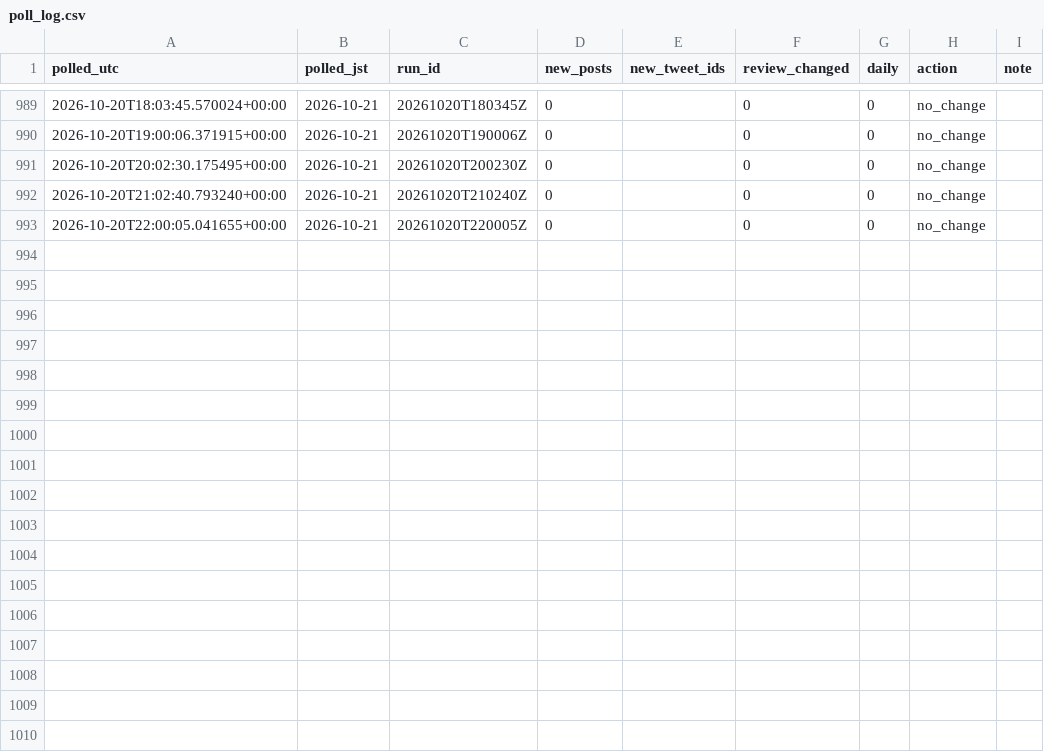
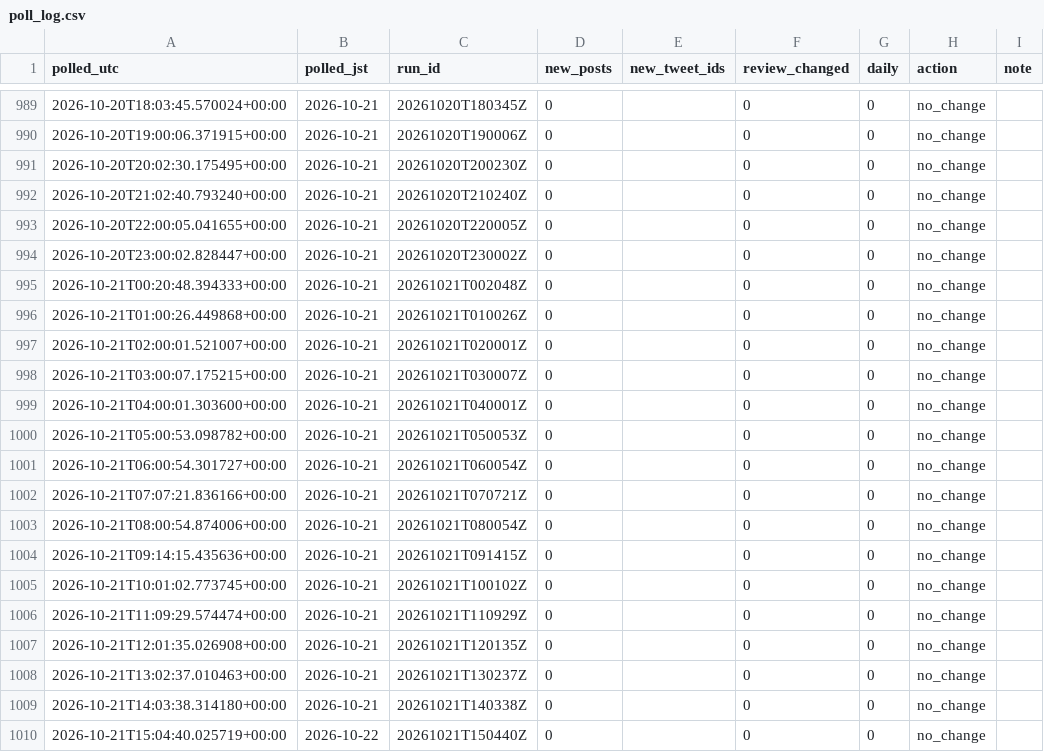
Before and after one commit to geanodong-bcrs/hxh-forecast, a CSV file: data/automation/poll_log.csv, drawn as a sheet; only a part is shown, gaps mark what is left out; the diff names each change by its address in the sheet, - before the commit and + after, or states it on an @@ line.

```diff
--- a/data/automation/poll_log.csv
+++ b/data/automation/poll_log.csv
+row 994: 2026-10-20T23:00:02.828447+00:00 | 2026-10-21 | 20261020T230002Z | 0 |  | 0 | 0 | no_change
+row 995: 2026-10-21T00:20:48.394333+00:00 | 2026-10-21 | 20261021T002048Z | 0 |  | 0 | 0 | no_change
+row 996: 2026-10-21T01:00:26.449868+00:00 | 2026-10-21 | 20261021T010026Z | 0 |  | 0 | 0 | no_change
+row 997: 2026-10-21T02:00:01.521007+00:00 | 2026-10-21 | 20261021T020001Z | 0 |  | 0 | 0 | no_change
+row 998: 2026-10-21T03:00:07.175215+00:00 | 2026-10-21 | 20261021T030007Z | 0 |  | 0 | 0 | no_change
+row 999: 2026-10-21T04:00:01.303600+00:00 | 2026-10-21 | 20261021T040001Z | 0 |  | 0 | 0 | no_change
+row 1000: 2026-10-21T05:00:53.098782+00:00 | 2026-10-21 | 20261021T050053Z | 0 |  | 0 | 0 | no_change
+row 1001: 2026-10-21T06:00:54.301727+00:00 | 2026-10-21 | 20261021T060054Z | 0 |  | 0 | 0 | no_change
+row 1002: 2026-10-21T07:07:21.836166+00:00 | 2026-10-21 | 20261021T070721Z | 0 |  | 0 | 0 | no_change
+row 1003: 2026-10-21T08:00:54.874006+00:00 | 2026-10-21 | 20261021T080054Z | 0 |  | 0 | 0 | no_change
+row 1004: 2026-10-21T09:14:15.435636+00:00 | 2026-10-21 | 20261021T091415Z | 0 |  | 0 | 0 | no_change
+row 1005: 2026-10-21T10:01:02.773745+00:00 | 2026-10-21 | 20261021T100102Z | 0 |  | 0 | 0 | no_change
+row 1006: 2026-10-21T11:09:29.574474+00:00 | 2026-10-21 | 20261021T110929Z | 0 |  | 0 | 0 | no_change
+row 1007: 2026-10-21T12:01:35.026908+00:00 | 2026-10-21 | 20261021T120135Z | 0 |  | 0 | 0 | no_change
+row 1008: 2026-10-21T13:02:37.010463+00:00 | 2026-10-21 | 20261021T130237Z | 0 |  | 0 | 0 | no_change
+row 1009: 2026-10-21T14:03:38.314180+00:00 | 2026-10-21 | 20261021T140338Z | 0 |  | 0 | 0 | no_change
+row 1010: 2026-10-21T15:04:40.025719+00:00 | 2026-10-22 | 20261021T150440Z | 0 |  | 0 | 0 | no_change
```
Also changed, not shown: data/forecasts/index.csv, data/processed/chapters.csv, 8 other files.
